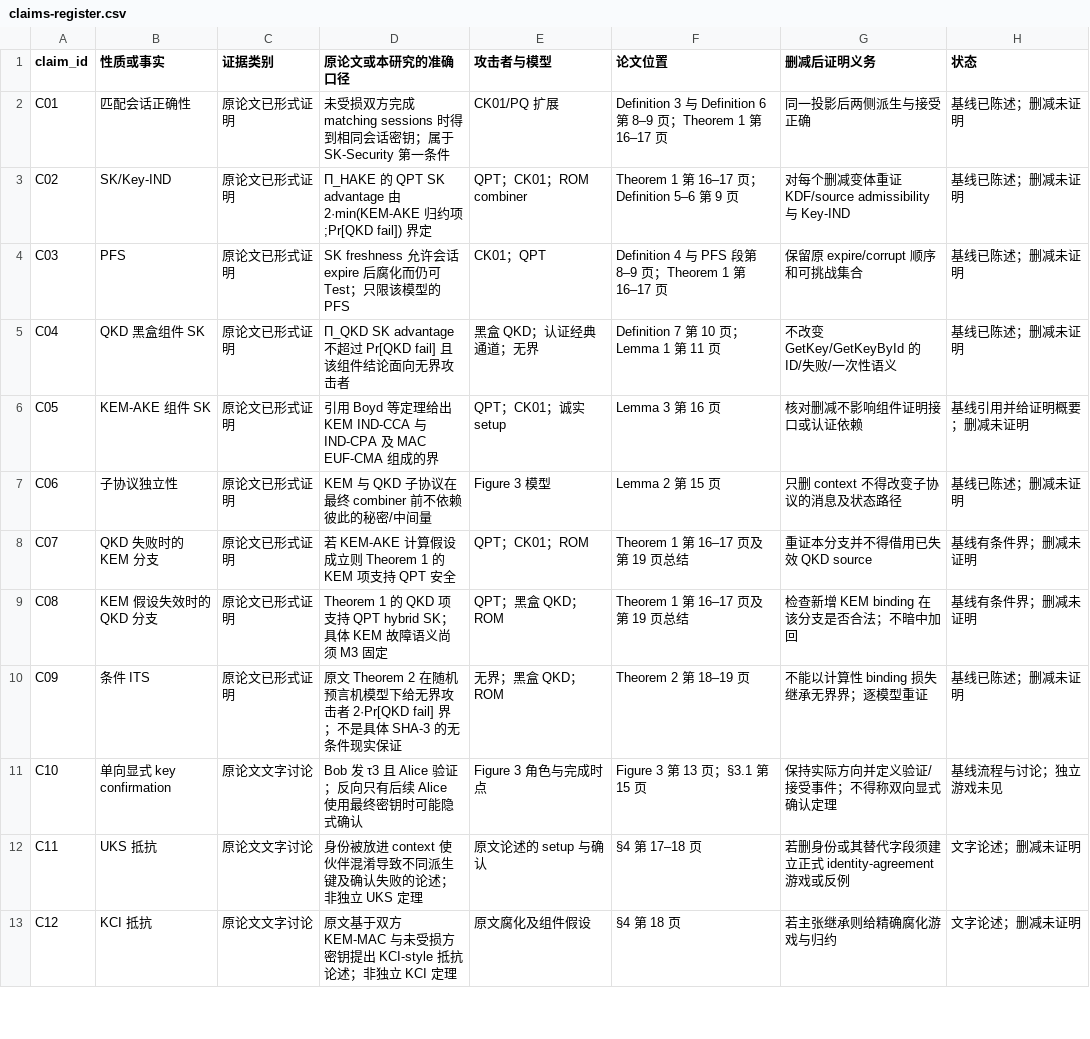
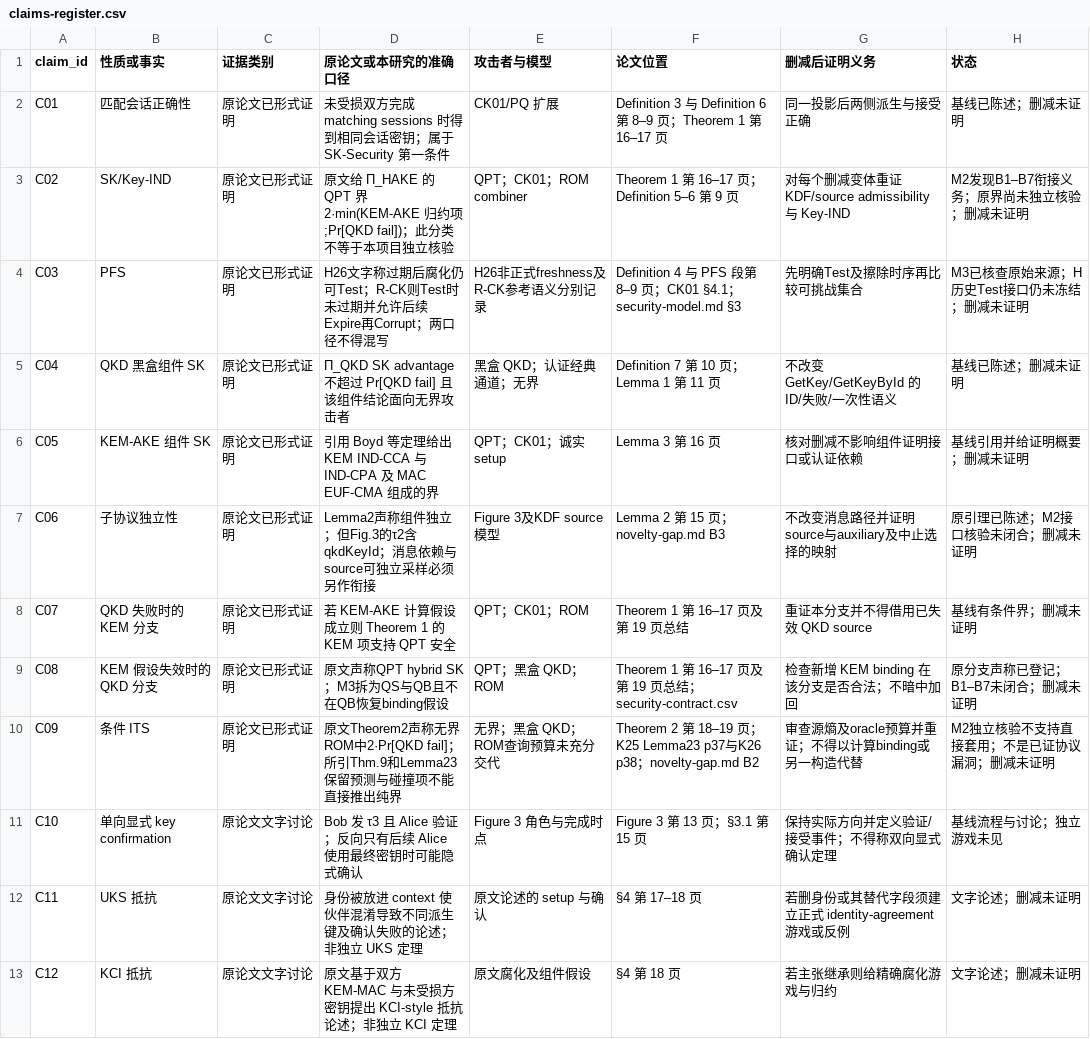
Before and after one commit to g1020268262-a11y/enhance-ake-qkd-kdf, a CSV file: claims-register.csv, drawn as a sheet; only a part is shown.

```diff
--- a/claims-register.csv
+++ b/claims-register.csv
@@ -2,10 +2,10 @@ claim_id,性质或事实,证据类别,原论文或本研究的准确口径,攻
 C01,匹配会话正确性,原论文已形式证明,未受损双方完成 matching sessions 时得到相同会话密钥；属于 SK-Security 第一条件,CK01/PQ 扩展,Definition 3 与 Definition 6 第 8–9 页；Theorem 1 第 16–17 页,同一投影后两侧派生与接受正确,基线已陈述；删减未证明
-C02,SK/Key-IND,原论文已形式证明,Π_HAKE 的 QPT SK advantage 由 2·min(KEM-AKE 归约项;Pr[QKD fail]) 界定,QPT；CK01；ROM combiner,Theorem 1 第 16–17 页；Definition 5–6 第 9 页,对每个删减变体重证 KDF/source admissibility 与 Key-IND,基线已陈述；删减未证明
-C03,PFS,原论文已形式证明,SK freshness 允许会话 expire 后腐化而仍可 Test；只限该模型的 PFS,CK01；QPT,Definition 4 与 PFS 段第 8–9 页；Theorem 1 第 16–17 页,保留原 expire/corrupt 顺序和可挑战集合,基线已陈述；删减未证明
+C02,SK/Key-IND,原论文已形式证明,原文给 Π_HAKE 的 QPT 界 2·min(KEM-AKE 归约项;Pr[QKD fail])；此分类不等于本项目独立核验,QPT；CK01；ROM combiner,Theorem 1 第 16–17 页；Definition 5–6 第 9 页,对每个删减变体重证 KDF/source admissibility 与 Key-IND,M2发现B1–B7衔接义务；原界尚未独立核验；删减未证明
+C03,PFS,原论文已形式证明,H26文字称过期后腐化仍可Test；R-CK则Test时未过期并允许后续Expire再Corrupt；两口径不得混写,H26非正式freshness及R-CK参考语义分别记录,Definition 4 与 PFS 段第 8–9 页；CK01 §4.1；security-model.md §3,先明确Test及擦除时序再比较可挑战集合,M3已核查原始来源；H历史Test接口仍未冻结；删减未证明
 C04,QKD 黑盒组件 SK,原论文已形式证明,Π_QKD SK advantage 不超过 Pr[QKD fail] 且该组件结论面向无界攻击者,黑盒 QKD；认证经典通道；无界,Definition 7 第 10 页；Lemma 1 第 11 页,不改变 GetKey/GetKeyById 的 ID/失败/一次性语义,基线已陈述；删减未证明
 C05,KEM-AKE 组件 SK,原论文已形式证明,引用 Boyd 等定理给出 KEM IND-CCA 与 IND-CPA 及 MAC EUF-CMA 组成的界,QPT；CK01；诚实 setup,Lemma 3 第 16 页,核对删减不影响组件证明接口或认证依赖,基线引用并给证明概要；删减未证明
-C06,子协议独立性,原论文已形式证明,KEM 与 QKD 子协议在最终 combiner 前不依赖彼此的秘密/中间量,Figure 3 模型,Lemma 2 第 15 页,只删 context 不得改变子协议的消息及状态路径,基线已陈述；删减未证明
+C06,子协议独立性,原论文已形式证明,Lemma2声称组件独立；但Fig.3的τ2含qkdKeyId；消息依赖与source可独立采样必须另作衔接,Figure 3及KDF source模型,Lemma 2 第 15 页；novelty-gap.md B3,不改变消息路径并证明source与auxiliary及中止选择的映射,原引理已陈述；M2接口核验未闭合；删减未证明
 C07,QKD 失败时的 KEM 分支,原论文已形式证明,若 KEM-AKE 计算假设成立则 Theorem 1 的 KEM 项支持 QPT 安全,QPT；CK01；ROM,Theorem 1 第 16–17 页及第 19 页总结,重证本分支并不得借用已失效 QKD source,基线有条件界；删减未证明
-C08,KEM 假设失效时的 QKD 分支,原论文已形式证明,Theorem 1 的 QKD 项支持 QPT hybrid SK；具体 KEM 故障语义尚须 M3 固定,QPT；黑盒 QKD；ROM,Theorem 1 第 16–17 页及第 19 页总结,检查新增 KEM binding 在该分支是否合法；不暗中加回,基线有条件界；删减未证明
-C09,条件 ITS,原论文已形式证明,原文 Theorem 2 在随机预言机模型下给无界攻击者 2·Pr[QKD fail] 界；不是具体 SHA-3 的无条件现实保证,无界；黑盒 QKD；ROM,Theorem 2 第 18–19 页,不能以计算性 binding 损失继承无界界；逐模型重证,基线已陈述；删减未证明
+C08,KEM 假设失效时的 QKD 分支,原论文已形式证明,原文声称QPT hybrid SK；M3拆为QS与QB且不在QB恢复binding假设,QPT；黑盒 QKD；ROM,Theorem 1 第 16–17 页及第 19 页总结；security-contract.csv,检查新增 KEM binding 在该分支是否合法；不暗中加回,原分支声称已登记；B1–B7未闭合；删减未证明
+C09,条件 ITS,原论文已形式证明,原文Theorem2声称无界ROM中2·Pr[QKD fail]；所引Thm.9和Lemma23保留预测与碰撞项不能直接推出纯界,无界；黑盒 QKD；ROM查询预算未充分交代,Theorem 2 第 18–19 页；K25 Lemma23 p37与K26 p38；novelty-gap.md B2,审查源熵及oracle预算并重证；不得以计算binding或另一构造代替,M2独立核验不支持直接套用；不是已证协议漏洞；删减未证明
 C10,单向显式 key confirmation,原论文文字讨论,Bob 发 τ3 且 Alice 验证；反向只有后续 Alice 使用最终密钥时可能隐式确认,Figure 3 角色与完成时点,Figure 3 第 13 页；§3.1 第 15 页,保持实际方向并定义验证/接受事件；不得称双向显式确认定理,基线流程与讨论；独立游戏未见
```
Also changed, not shown: 39 other files.
